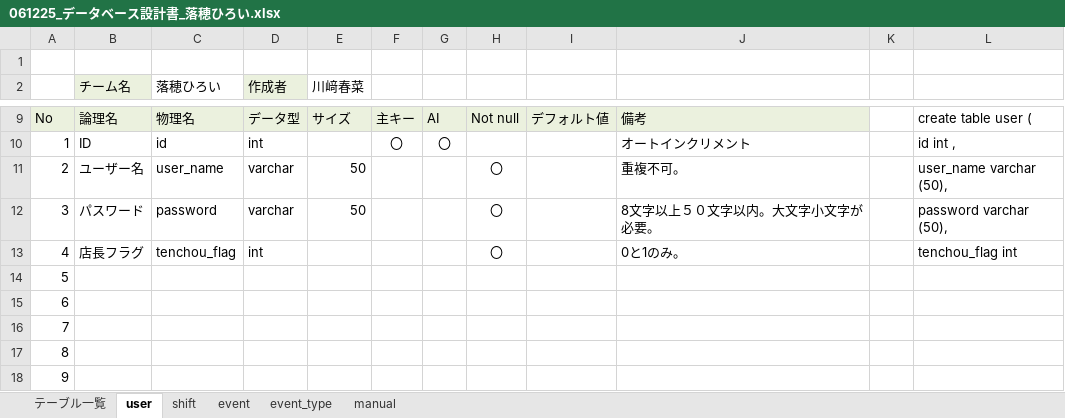
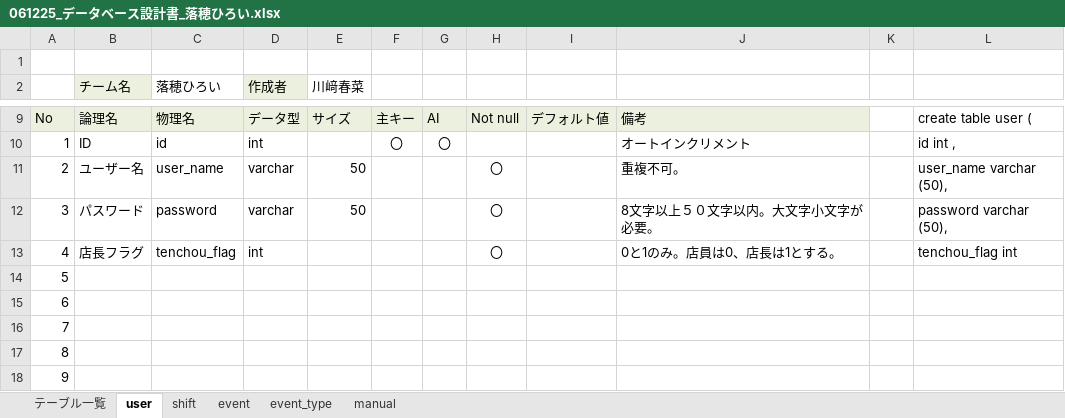
Before and after one commit to plusdojo2025/A5, an Excel workbook: documents/外部設計/061225_データベース設計書_落穂ひろい.xlsx, sheet user, drawn as a sheet; only a part is shown, gaps mark what is left out; values as stored, in another font and other column widths than the file's, no borders; the diff names each change by its address in the sheet, - before the commit and + after, or states it on an @@ line.

Commit message:
店員は０、店長は１。

```diff
--- a/documents/外部設計/061225_データベース設計書_落穂ひろい.xlsx (sheet user)
+++ b/documents/外部設計/061225_データベース設計書_落穂ひろい.xlsx (sheet user)
-J13: 0と1のみ。
+J13: 0と1のみ。店員は0、店長は1とする。
```
